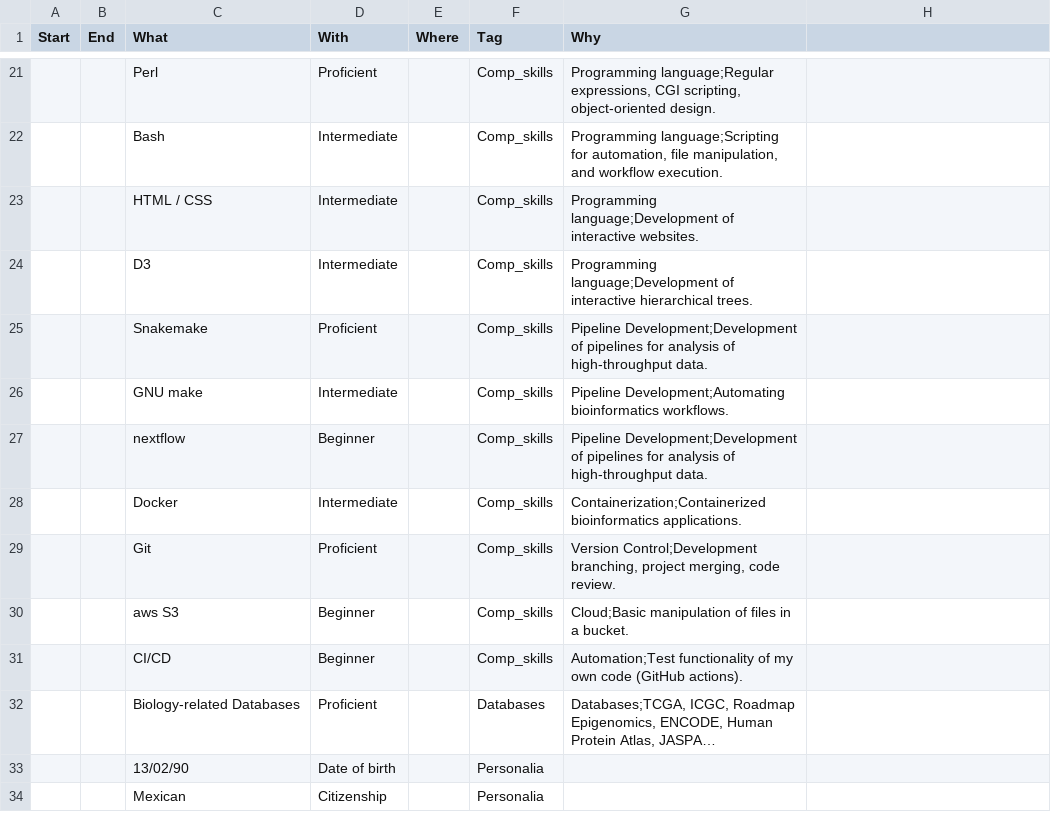
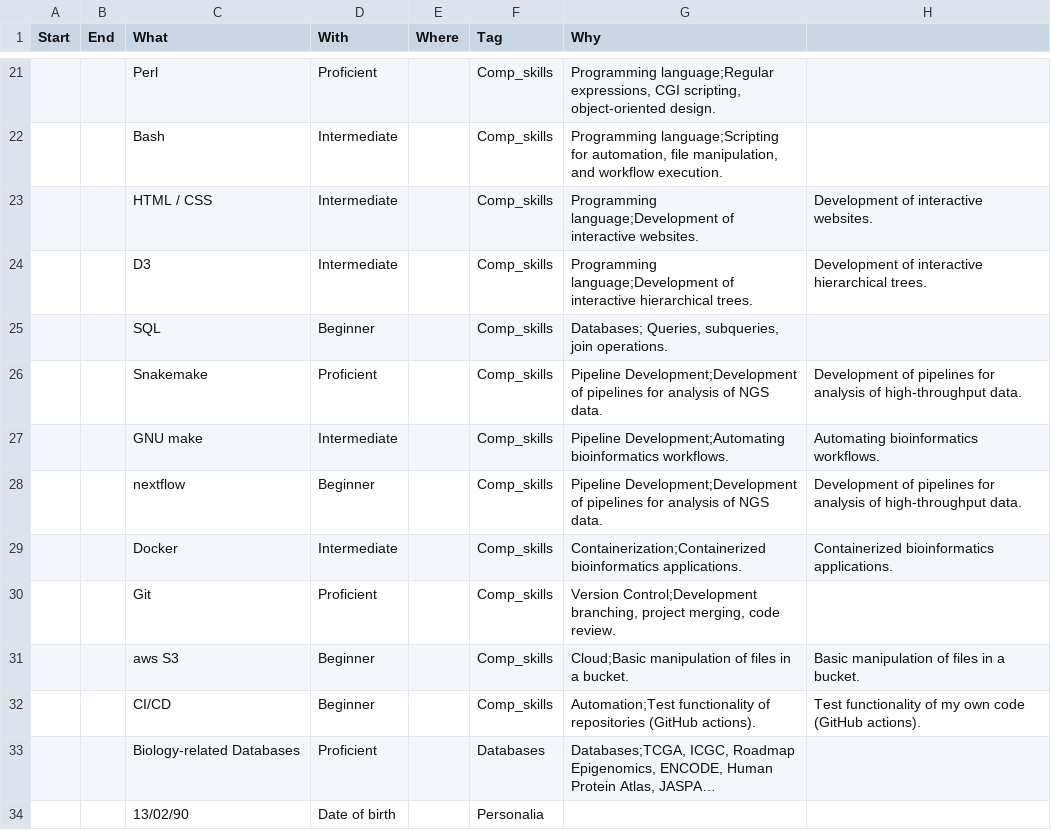
Before and after one commit to jaimicore/JCastro_CV, a CSV file: data/CV_events.csv, drawn as a sheet; only a part is shown, gaps mark what is left out; the shorter side is filled out with more unchanged rows; long unchanged cells end in …; addresses are those after the commit; the diff names each change by its address in the sheet, - before the commit and + after, or states it on an @@ line.

Commit message:
Added SQL

```diff
--- a/data/CV_events.csv
+++ b/data/CV_events.csv
-H23: (empty)
+H23: Development of interactive websites.
-H24: (empty)
+H24: Development of interactive hierarchical trees.
+row 25:  |  | SQL | Beginner |  | Comp_skills | Databases; Queries, subqueries, join operations.
-G26 (Why): …analysis of high-throughput data.
+G26 (Why): …analysis of NGS data.
-H26: (empty)
+H26: Development of pipelines for analysis of high-throughput data.
-H27: (empty)
+H27: Automating bioinformatics workflows.
-G28 (Why): …analysis of high-throughput data.
+G28 (Why): …analysis of NGS data.
-H28: (empty)
+H28: Development of pipelines for analysis of high-throughput data.
-H29: (empty)
+H29: Containerized bioinformatics applications.
-H31: (empty)
+H31: Basic manipulation of files in a bucket.
-G32 (Why): …functionality of my own code (GitHub actions).
+G32 (Why): …functionality of repositories (GitHub actions).
-H32: (empty)
+H32: Test functionality of my own code (GitHub actions).
```
